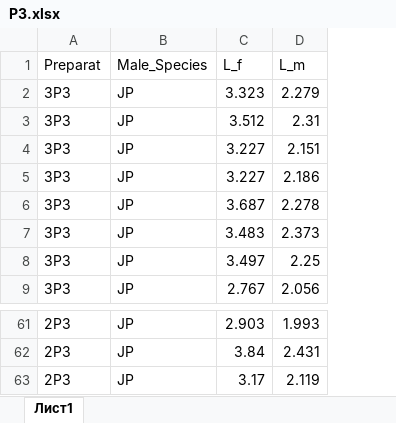
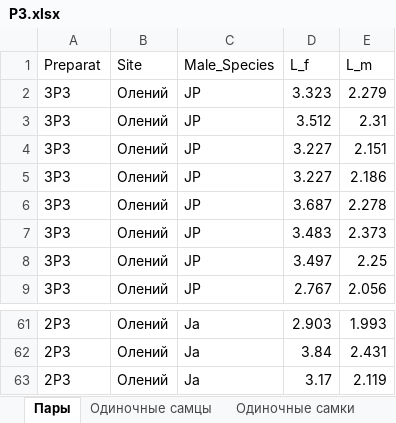
Before and after one commit to polydora/Paper_2023, an Excel workbook: Emelya/P3.xlsx, sheet Пары, drawn as a sheet; only a part is shown, gaps mark what is left out; values as stored, in another font and other column widths than the file's, no borders; addresses are those after the commit; the diff covers the shown part only; the diff names each change by its address in the sheet, - before the commit and + after, or states it on an @@ line.

```diff
--- a/Emelya/P3.xlsx (sheet Пары)
+++ b/Emelya/P3.xlsx (sheet Пары)
-sheet tab: Лист1
+sheet tab: Пары
+sheet tab: Одиночные самцы
+sheet tab: Одиночные самки
+column B (Site), rows 2-9: all Олений; rows 61-63: all Олений
-C61:C63 (Male_Species): JP
+C61:C63 (Male_Species): Ja
```
Also changed, not shown: other rows of this sheet, 31 other files.
